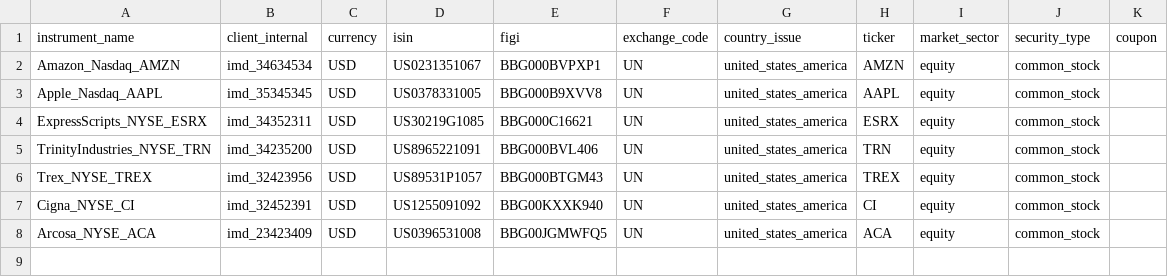
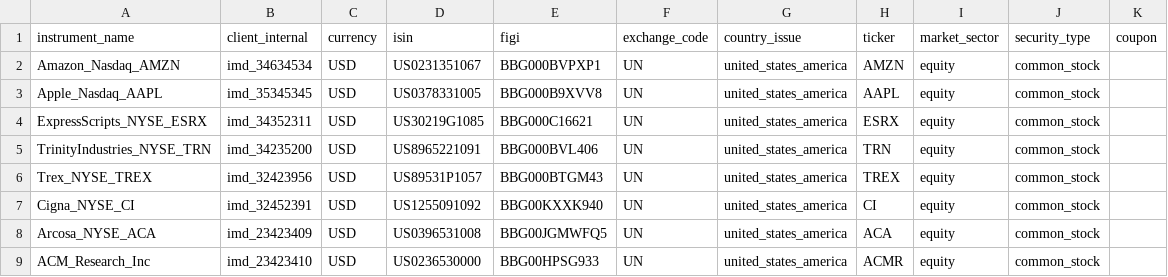
Before and after one commit to finbourne/sample-notebooks, a CSV file: examples/use-cases/ibor/data/corporateactions-instruments.csv, drawn as a sheet.

Commit message:
SE-2106 New corporate action notebook demonstrating various corporate actions

```diff
--- a/examples/use-cases/ibor/data/corporateactions-instruments.csv
+++ b/examples/use-cases/ibor/data/corporateactions-instruments.csv
@@ -8 +8,2 @@ Cigna_NYSE_CI,imd_32452391,USD,US1255091092,BBG00KXXK940,UN,united_states_americ
 Arcosa_NYSE_ACA,imd_23423409,USD,US0396531008,BBG00JGMWFQ5,UN,united_states_america,ACA,equity,common_stock,
+ACM_Research_Inc,imd_23423410,USD,US0236530000,BBG00HPSG933,UN,united_states_america,ACMR,equity,common_stock,
```
Also changed, not shown: 3 other files.
